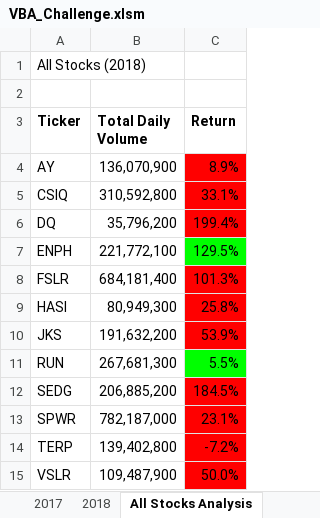
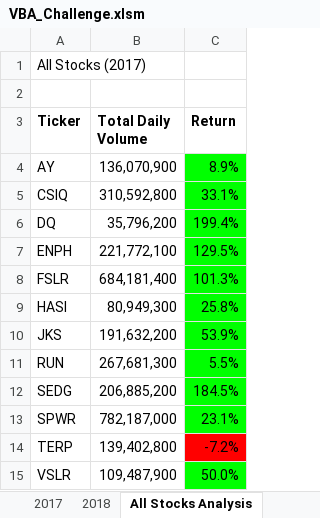
Before and after one commit to perryabdulkadir/stock-analysis, an Excel workbook: VBA_Challenge.xlsm, sheet All Stocks Analysis, drawn as a sheet; values as stored, in another font and other column widths than the file's, no borders; the diff names each change by its address in the sheet, - before the commit and + after, or states it on an @@ line.

Commit message:
Add files via upload

```diff
--- a/VBA_Challenge.xlsm (sheet All Stocks Analysis)
+++ b/VBA_Challenge.xlsm (sheet All Stocks Analysis)
-A1 (Ticker): All Stocks (2018)
+A1 (Ticker): All Stocks (2017)
-C4:C6 fill: #FF0000
+C4:C6 fill: #00FF00
-C8:C10 fill: #FF0000
+C8:C10 fill: #00FF00
-C12:C13 fill: #FF0000
+C12:C13 fill: #00FF00
-C15 fill: #FF0000
+C15 fill: #00FF00
```
